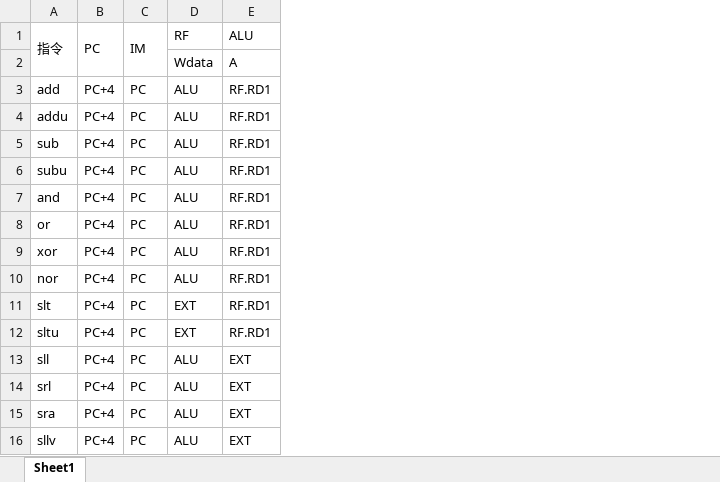
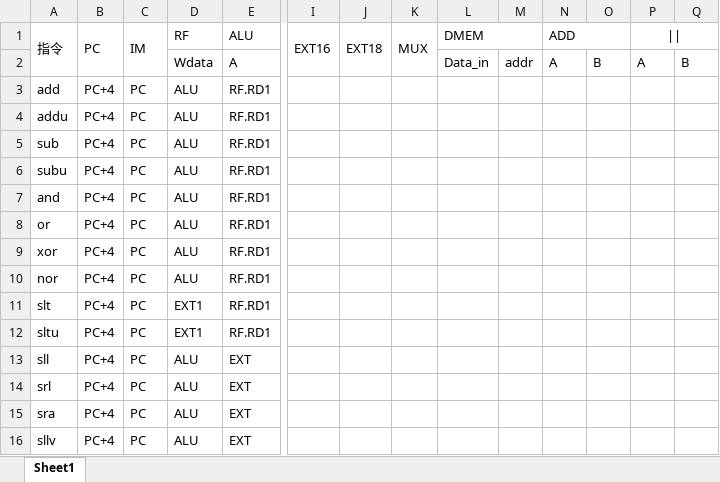
Before and after one commit to yuanyangwangTJ/cpu, an Excel workbook: cpu部件.xlsx, sheet Sheet1, drawn as a sheet; only a part is shown, gaps mark what is left out; values as stored, in another font and other column widths than the file's, no borders; the diff covers the shown part only; the diff names each change by its address in the sheet, - before the commit and + after, or states it on an @@ line.

```diff
--- a/cpu部件.xlsx (sheet Sheet1)
+++ b/cpu部件.xlsx (sheet Sheet1)
+column I (EXT16), empty
+column J (EXT18), empty
+column K (MUX), empty
+column L (DMEM), row 2: Data_in
+column M, row 2: addr
+column N (ADD), row 2: A
+column O, row 2: B
+column P (||), row 2: A
+column Q, row 2: B
-D11:D12 (RF): EXT
+D11:D12 (RF): EXT1
```
Also changed, not shown: 14 added rows elsewhere in this sheet, 22 other files.
